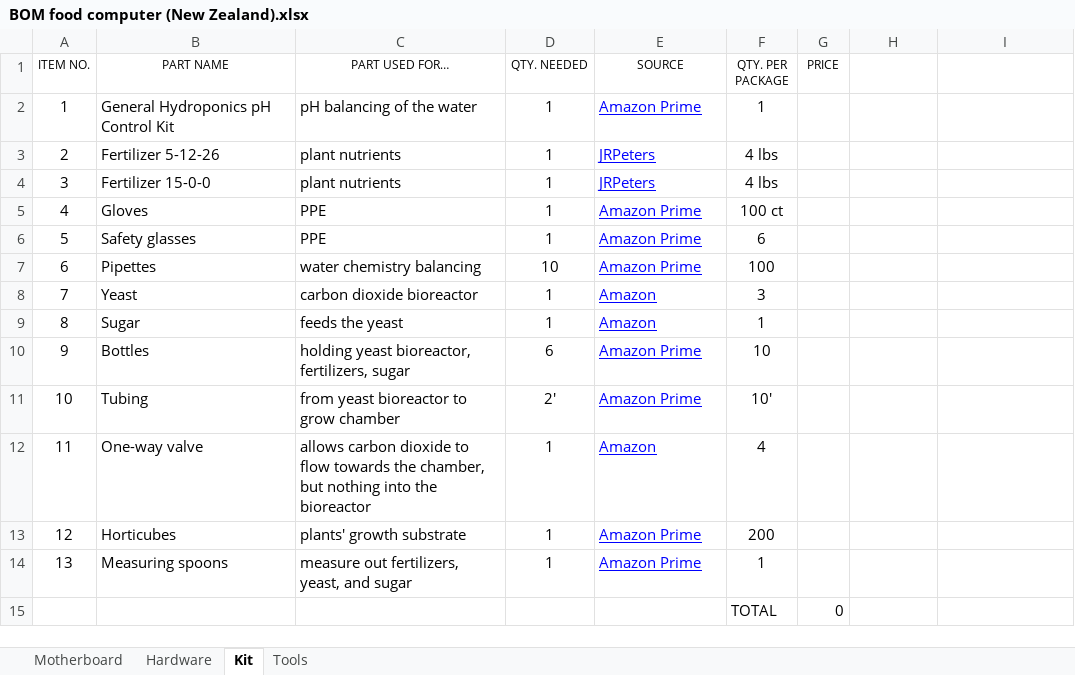
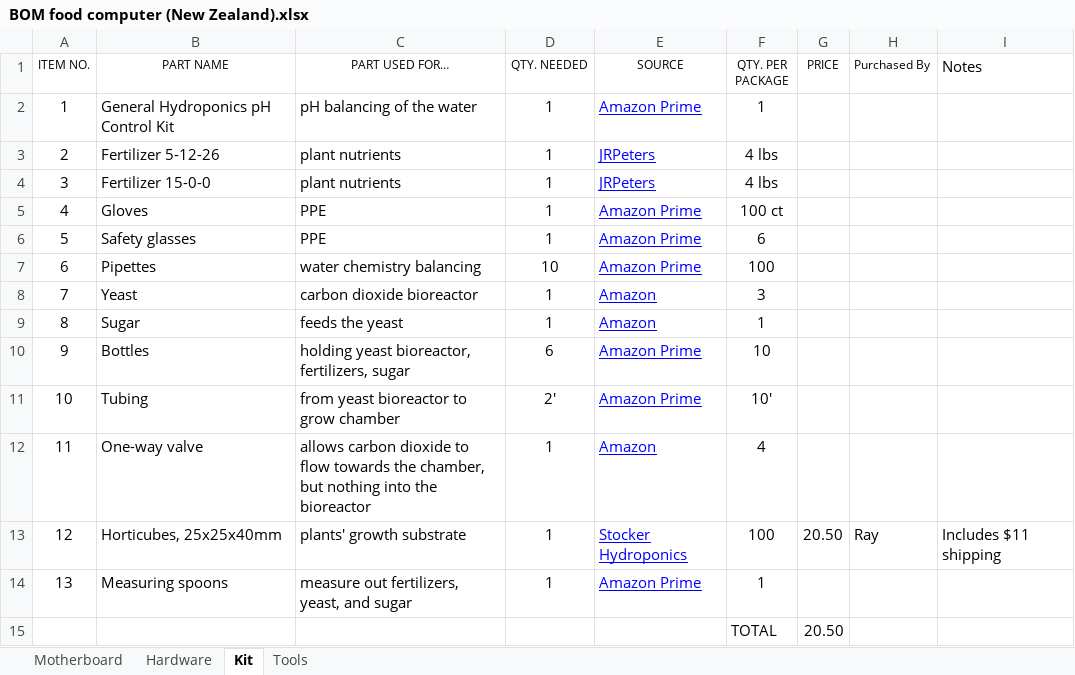
Before and after one commit to NZ-Food-Computer/gro-hardware, an Excel workbook: BOM food computer (New Zealand).xlsx, sheet Kit, drawn as a sheet; values as stored, in another font and other column widths than the file's, no borders; the diff names each change by its address in the sheet, - before the commit and + after, or states it on an @@ line.

Commit message:
Added recent purchases
Added recent purchases to Motherboard and Kit.

```diff
--- a/BOM food computer (New Zealand).xlsx (sheet Kit)
+++ b/BOM food computer (New Zealand).xlsx (sheet Kit)
-H1: (empty)
+H1: Purchased By
-I1: (empty)
+I1: Notes
-B13 (PART NAME): Horticubes
+B13 (PART NAME): Horticubes, 25x25x40mm
-E13 (SOURCE): Amazon Prime
+E13 (SOURCE): Stocker Hydroponics
-F13 (QTY. PER PACKAGE): 200
+F13 (QTY. PER PACKAGE): 100
-G13 (PRICE): (empty)
+G13 (PRICE): 20.50
-H13 (Purchased By): (empty)
+H13 (Purchased By): Ray
-I13 (Notes): (empty)
+I13 (Notes): Includes $11 shipping
-G15 (PRICE): 0
+G15 (PRICE): 20.50
```
Also changed, not shown: sheet Motherboard, formulas that keep their value.
